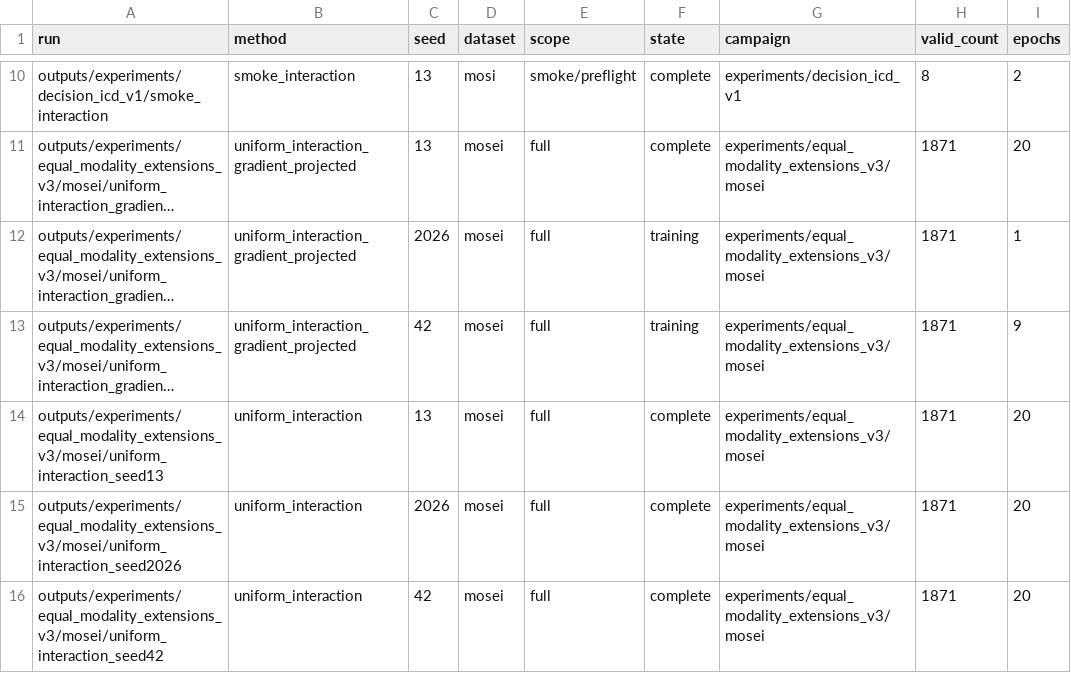
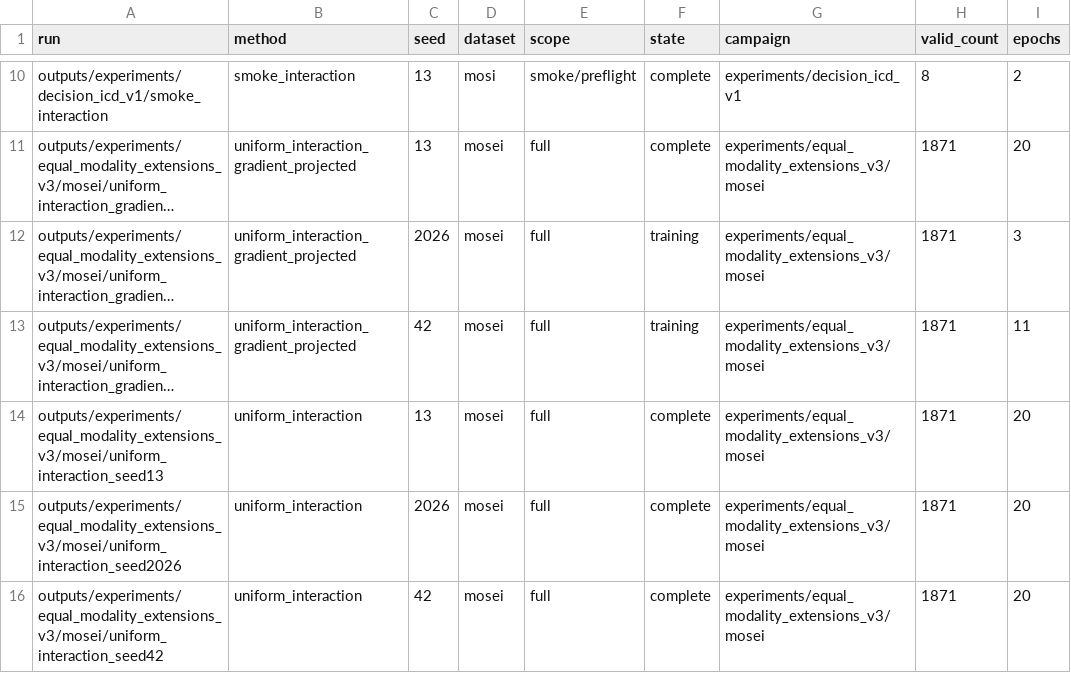
Before and after one commit to songjiaqi757/kd, a CSV file: project/reports/all_experiments_dual_checkpoint_20261009/inventory.csv, drawn as a sheet; only a part is shown, gaps mark what is left out; long unchanged cells end in …; the diff names each change by its address in the sheet, - before the commit and + after, or states it on an @@ line.

Commit message:
Update GPU transfer and checkpoint test reports

```diff
--- a/project/reports/all_experiments_dual_checkpoint_20261009/inventory.csv
+++ b/project/reports/all_experiments_dual_checkpoint_20261009/inventory.csv
-I12 (epochs): 1
+I12 (epochs): 3
-I13 (epochs): 9
+I13 (epochs): 11
```
Also changed, not shown: 28 other files.
